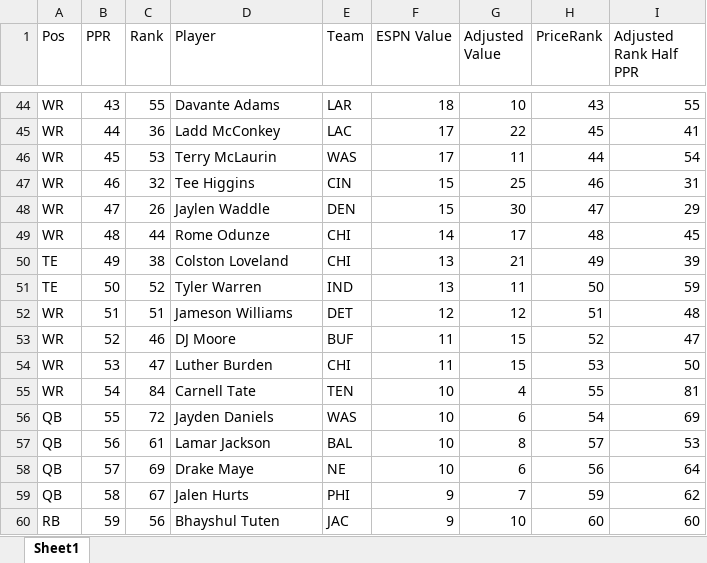
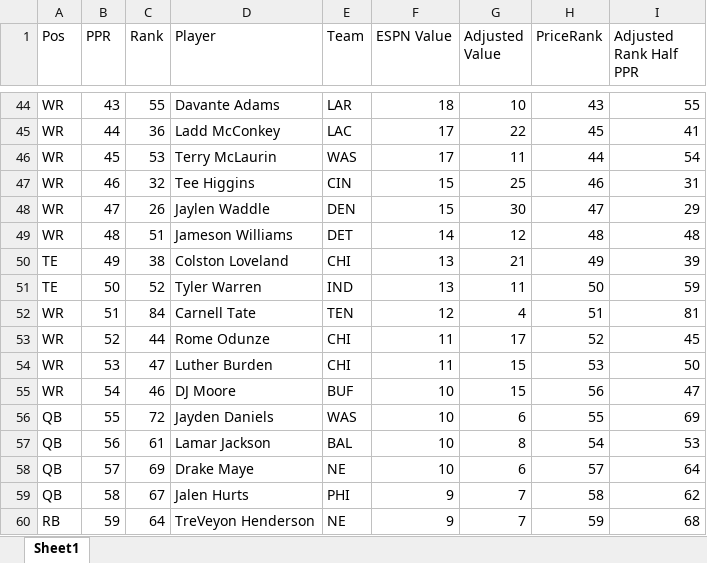
Before and after one commit to dsegundo2/RankingsDiff, an Excel workbook: frontend/public/data/2026/espn/merged_formatted.xlsx, sheet Sheet1, drawn as a sheet; only a part is shown, gaps mark what is left out; values as stored, in another font and other column widths than the file's, no cell formats; the diff covers the shown part only; the diff names each change by its address in the sheet, - before the commit and + after, or states it on an @@ line.

```diff
--- a/frontend/public/data/2026/espn/merged_formatted.xlsx (sheet Sheet1)
+++ b/frontend/public/data/2026/espn/merged_formatted.xlsx (sheet Sheet1)
-C49 (Rank): 44
+C49 (Rank): 51
-D49 (Player): Rome Odunze
+D49 (Player): Jameson Williams
-E49 (Team): CHI
+E49 (Team): DET
-G49 (Adjusted Value): 17
+G49 (Adjusted Value): 12
-I49 (Adjusted Rank Half PPR): 45
+I49 (Adjusted Rank Half PPR): 48
-C52 (Rank): 51
+C52 (Rank): 84
-D52 (Player): Jameson Williams
+D52 (Player): Carnell Tate
-E52 (Team): DET
+E52 (Team): TEN
-G52 (Adjusted Value): 12
+G52 (Adjusted Value): 4
-I52 (Adjusted Rank Half PPR): 48
+I52 (Adjusted Rank Half PPR): 81
-C53 (Rank): 46
+C53 (Rank): 44
-D53 (Player): DJ Moore
+D53 (Player): Rome Odunze
-E53 (Team): BUF
+E53 (Team): CHI
-G53 (Adjusted Value): 15
+G53 (Adjusted Value): 17
-I53 (Adjusted Rank Half PPR): 47
+I53 (Adjusted Rank Half PPR): 45
-C55 (Rank): 84
+C55 (Rank): 46
-D55 (Player): Carnell Tate
+D55 (Player): DJ Moore
-E55 (Team): TEN
+E55 (Team): BUF
-G55 (Adjusted Value): 4
+G55 (Adjusted Value): 15
-H55 (PriceRank): 55
+H55 (PriceRank): 56
-I55 (Adjusted Rank Half PPR): 81
+I55 (Adjusted Rank Half PPR): 47
-H56 (PriceRank): 54
+H56 (PriceRank): 55
-H57 (PriceRank): 57
+H57 (PriceRank): 54
-H58 (PriceRank): 56
+H58 (PriceRank): 57
-H59 (PriceRank): 59
+H59 (PriceRank): 58
-C60 (Rank): 56
+C60 (Rank): 64
-D60 (Player): Bhayshul Tuten
+D60 (Player): TreVeyon Henderson
-E60 (Team): JAC
+E60 (Team): NE
-G60 (Adjusted Value): 10
+G60 (Adjusted Value): 7
-H60 (PriceRank): 60
+H60 (PriceRank): 59
-I60 (Adjusted Rank Half PPR): 60
+I60 (Adjusted Rank Half PPR): 68
```
Also changed, not shown: 3 added rows, 6 removed rows and 881 edited cells elsewhere in this sheet, cell formats, frontend/public/data/2026/fpros/fpros_merged_formatted.xlsx, 17 other files.
